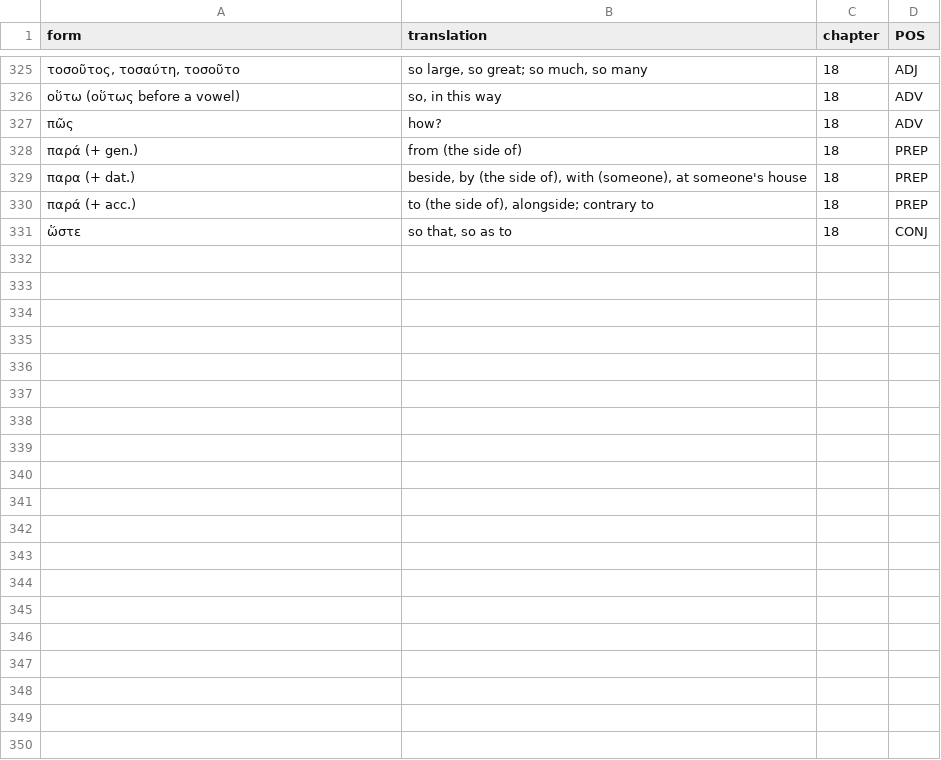
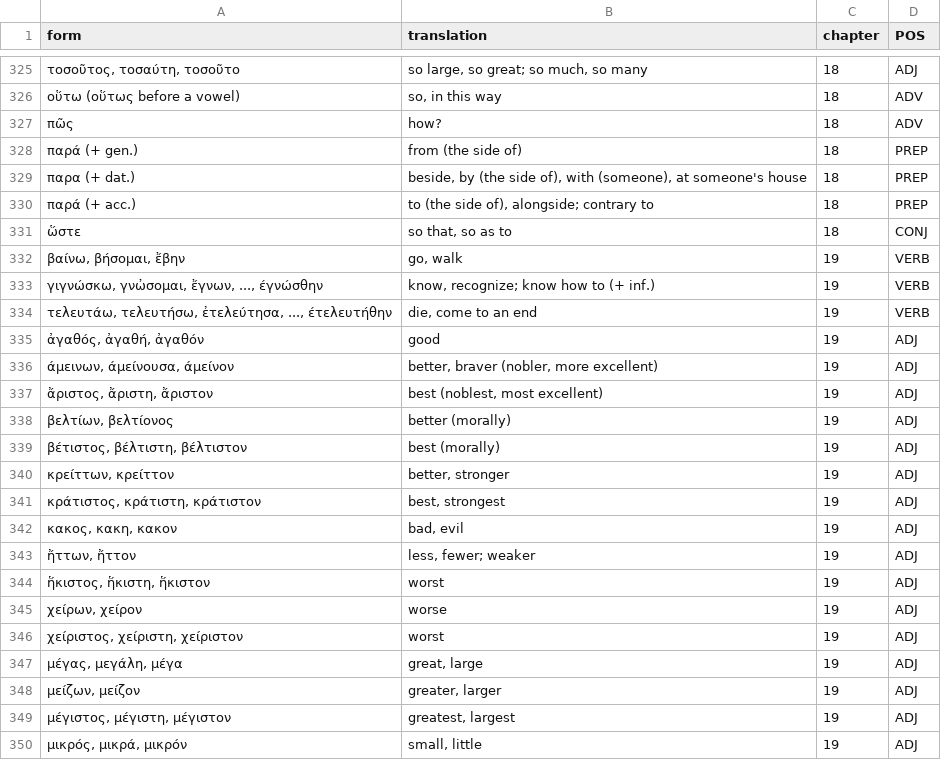
Before and after one commit to willf/shelmerdine-greek, a TSV file: data/words.tsv, drawn as a sheet; only a part is shown, gaps mark what is left out; the diff covers the shown part only.

Commit message:
chapter 19

```diff
--- a/data/words.tsv
+++ b/data/words.tsv
@@ -331 +331,20 @@ form	translation	chapter	POS
 ὥστε	so that, so as to	18	CONJ
+βαίνω, βήσομαι, ἔβην	go, walk	19	VERB
+γιγνώσκω, γνὠσομαι, ἔγνων, ..., έγνώσθην	know, recognize; know how to (+ inf.)	19	VERB
+τελευτάω, τελευτήσω, ἐτελεύτησα, ..., έτελευτήθην	die, come to an end	19	VERB
+ἀγαθός, ἀγαθή, ἀγαθόν	good	19	ADJ
+άμεινων, άμείνουσα, άμείνον	better, braver (nobler, more excellent)	19	ADJ
+ἄριστος, ἄριστη, ἄριστον	best (noblest, most excellent)	19	ADJ
+βελτίων, βελτίονος	better (morally)	19	ADJ
+βέτιστος, βέλτιστη, βέλτιστον	best (morally)	19	ADJ
+κρείττων, κρείττον	better, stronger	19	ADJ
+κράτιστος, κράτιστη, κράτιστον	best, strongest	19	ADJ
+κακος, κακη, κακον	bad, evil	19	ADJ
+ἤττων, ἤττον	less, fewer; weaker	19	ADJ
+ἥκιστος, ἥκιστη, ἥκιστον	worst	19	ADJ
+χείρων, χείρον	worse	19	ADJ
+χείριστος, χείριστη, χείριστον	worst	19	ADJ
+μέγας, μεγάλη, μέγα	great, large	19	ADJ
+μείζων, μείζον	greater, larger	19	ADJ
+μέγιστος, μέγιστη, μέγιστον	greatest, largest	19	ADJ
+μικρός, μικρά, μικρόν	small, little	19	ADJ
```
Also changed, not shown: 14 added rows elsewhere in this file, 1 other file.
